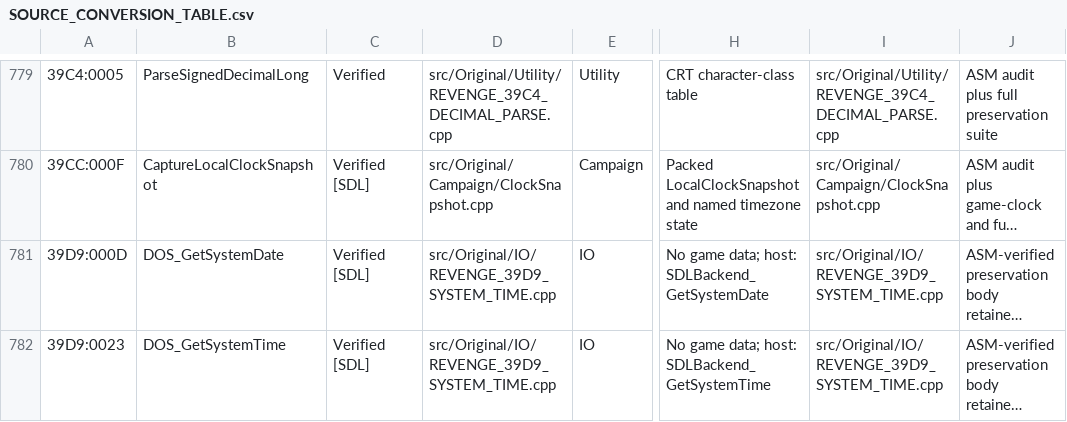
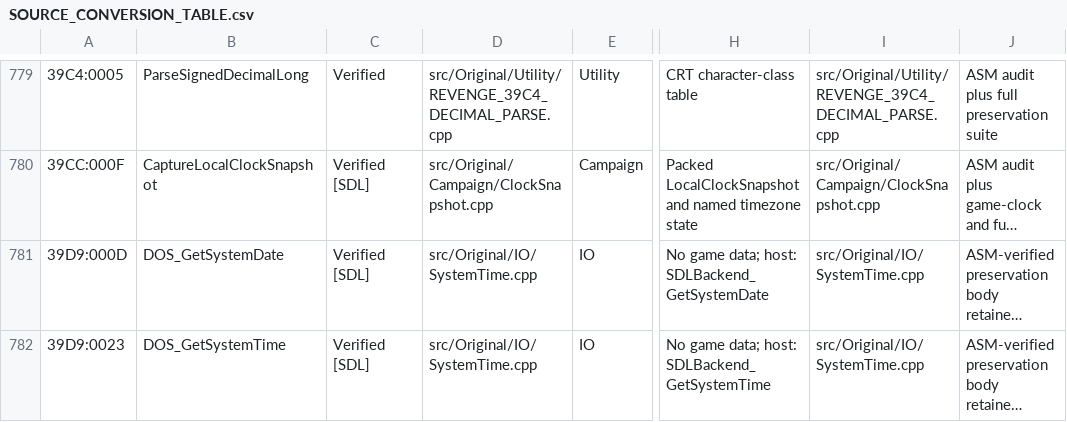
Before and after one commit to telltaleatheist/revenge-re, a CSV file: docs/SOURCE_CONVERSION_TABLE.csv, drawn as a sheet; only a part is shown, gaps mark what is left out; long unchanged cells end in …; the diff covers the shown part only; the diff names each change by its address in the sheet, - before the commit and + after, or states it on an @@ line.

Commit message:
renames: src/Original/IO, 6 files named for what they hold
The rows for src/Original/IO added to docs/RENAMES.tsv and applied by
tools/rename_files.py, nothing else: each file moved, every mention of
its old name rewritten (includes, CMake lists, both ledgers, tests,
docs), and its first line naming the segments it holds. Revenge builds
byte-identical.

```diff
--- a/docs/SOURCE_CONVERSION_TABLE.csv
+++ b/docs/SOURCE_CONVERSION_TABLE.csv
-D781:D782: src/Original/IO/REVENGE_39D9_SYSTEM_TIME.cpp
+D781:D782: src/Original/IO/SystemTime.cpp
-I781:I782: src/Original/IO/REVENGE_39D9_SYSTEM_TIME.cpp
+I781:I782: src/Original/IO/SystemTime.cpp
```
Also changed, not shown: 14 edited cells elsewhere in this file, docs/METHOD_TABLE.csv, docs/RENAMES.tsv, 8 other files.
